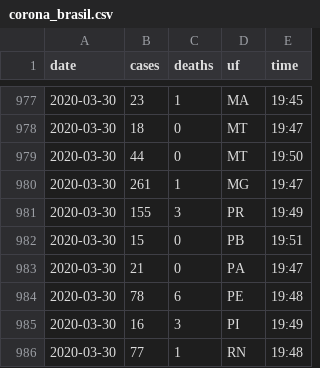
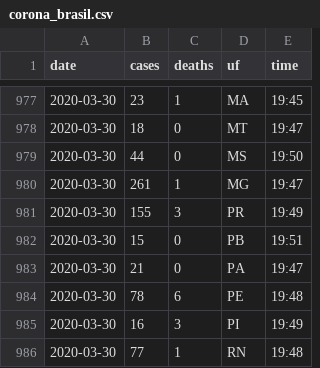
Before and after one commit to belisards/coronabr, a CSV file: dados/corona_brasil.csv, drawn as a sheet; only a part is shown, gaps mark what is left out.

Commit message:
fix #15

```diff
--- a/dados/corona_brasil.csv
+++ b/dados/corona_brasil.csv
@@ -978,3 +978,3 @@ date,cases,deaths,uf,time
 2020-03-30,18,0,MT,19:47
-2020-03-30,44,0,MT,19:50
+2020-03-30,44,0,MS,19:50
 2020-03-30,261,1,MG,19:47
```
